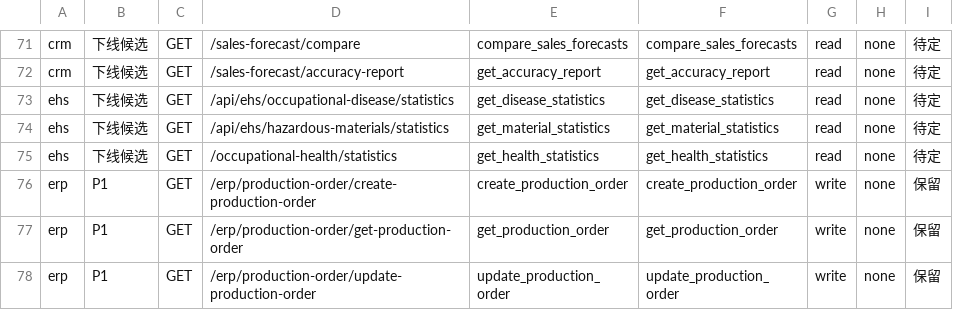
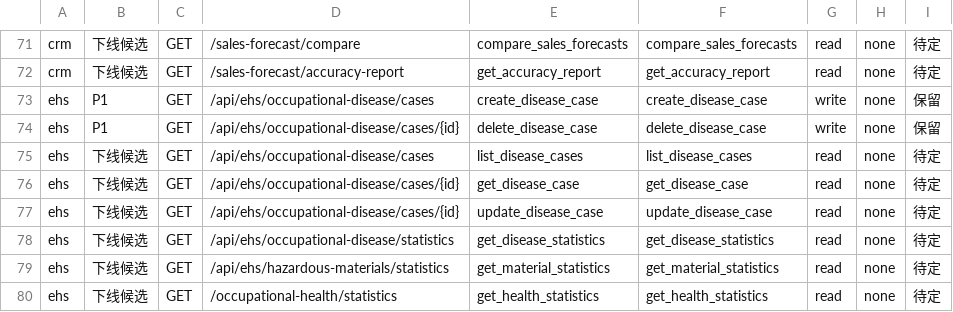
Before and after one commit to paulwy/TOPEMS, a CSV file: artifacts/audit/orphan-review/v74-rebuild-master.csv, drawn as a sheet; only a part is shown, gaps mark what is left out; the shorter side is filled out with more unchanged rows; the diff names each change by its address in the sheet, - before the commit and + after, or states it on an @@ line.

Commit message:
docs(audit): v74 母表补登 ehs 职业病病例 5 条 API 处置结论
- create/delete_disease_case 标 P1 保留（write 路径）
- list/get/update_disease_case 标下线候选待定（read 路径）

```diff
--- a/artifacts/audit/orphan-review/v74-rebuild-master.csv
+++ b/artifacts/audit/orphan-review/v74-rebuild-master.csv
+row 73: ehs | P1 | GET | /api/ehs/occupational-disease/cases | create_disease_case | create_disease_case | write | none | 保留
+row 74: ehs | P1 | GET | /api/ehs/occupational-disease/cases/{id} | delete_disease_case | delete_disease_case | write | none | 保留
+row 75: ehs | 下线候选 | GET | /api/ehs/occupational-disease/cases | list_disease_cases | list_disease_cases | read | none | 待定
+row 76: ehs | 下线候选 | GET | /api/ehs/occupational-disease/cases/{id} | get_disease_case | get_disease_case | read | none | 待定
+row 77: ehs | 下线候选 | GET | /api/ehs/occupational-disease/cases/{id} | update_disease_case | update_disease_case | read | none | 待定
```
